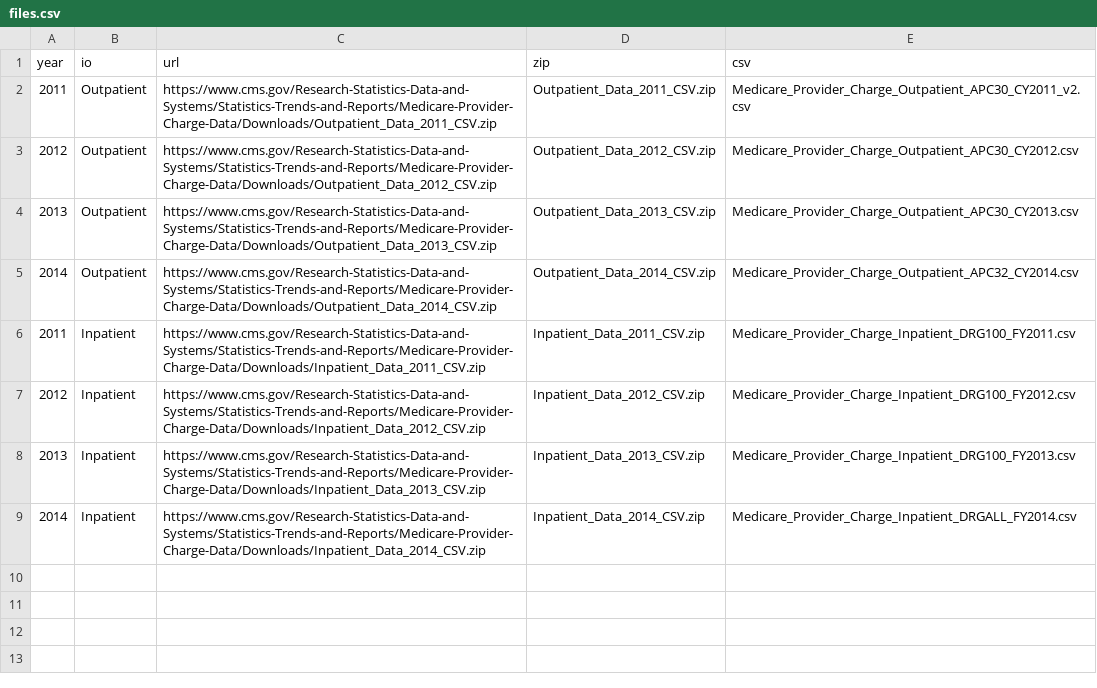
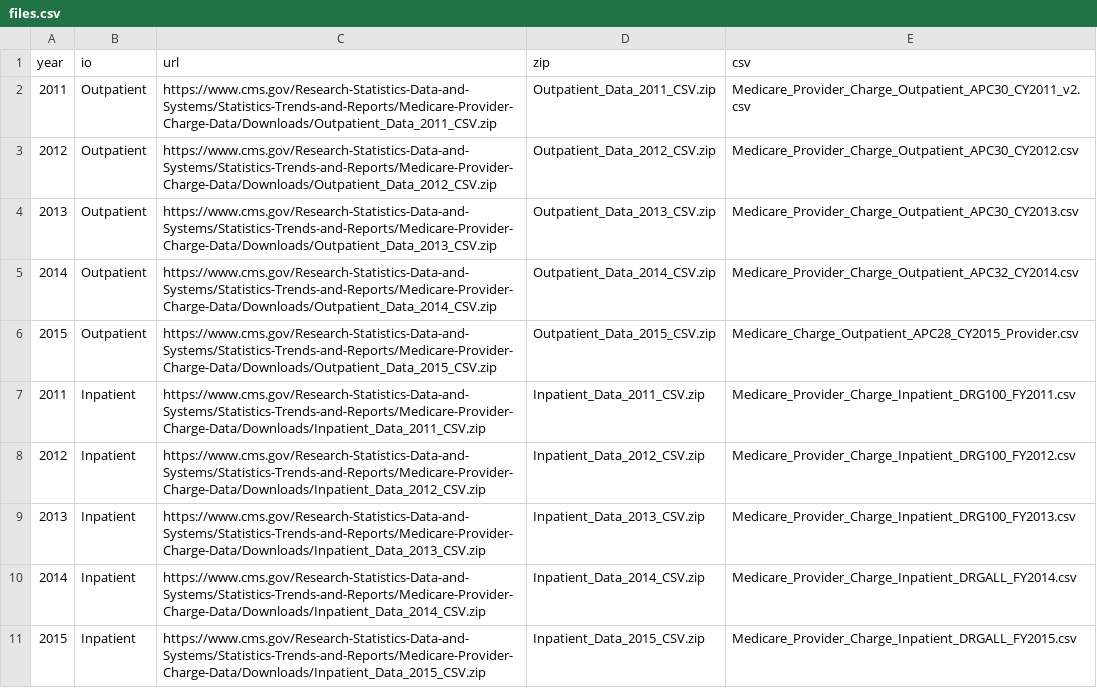
Before and after one commit to AABoyles/Health-Cost-Explorer, a CSV file: data/files.csv, drawn as a sheet.

Commit message:
Added 2015 data, fixed build pipeline a little bit

```diff
--- a/data/files.csv
+++ b/data/files.csv
@@ -5,2 +5,3 @@ year,io,url,zip,csv
 2014,Outpatient,https://www.cms.gov/Research-Statistics-Data-and-Systems/Statistics-Trends-and-Reports/Medicare-Provider-Charge-Data/Downloads/Outpatient_Data_2014_CSV.zip,Outpatient_Data_2014_CSV.zip,Medicare_Provider_Charge_Outpatient_APC32_CY2014.csv
+2015,Outpatient,https://www.cms.gov/Research-Statistics-Data-and-Systems/Statistics-Trends-and-Reports/Medicare-Provider-Charge-Data/Downloads/Outpatient_Data_2015_CSV.zip,Outpatient_Data_2015_CSV.zip,Medicare_Charge_Outpatient_APC28_CY2015_Provider.csv
 2011,Inpatient,https://www.cms.gov/Research-Statistics-Data-and-Systems/Statistics-Trends-and-Reports/Medicare-Provider-Charge-Data/Downloads/Inpatient_Data_2011_CSV.zip,Inpatient_Data_2011_CSV.zip,Medicare_Provider_Charge_Inpatient_DRG100_FY2011.csv
@@ -9 +10,2 @@ year,io,url,zip,csv
 2014,Inpatient,https://www.cms.gov/Research-Statistics-Data-and-Systems/Statistics-Trends-and-Reports/Medicare-Provider-Charge-Data/Downloads/Inpatient_Data_2014_CSV.zip,Inpatient_Data_2014_CSV.zip,Medicare_Provider_Charge_Inpatient_DRGALL_FY2014.csv
+2015,Inpatient,https://www.cms.gov/Research-Statistics-Data-and-Systems/Statistics-Trends-and-Reports/Medicare-Provider-Charge-Data/Downloads/Inpatient_Data_2015_CSV.zip,Inpatient_Data_2015_CSV.zip,Medicare_Provider_Charge_Inpatient_DRGALL_FY2015.csv
```
Also changed, not shown: 2 other files.
